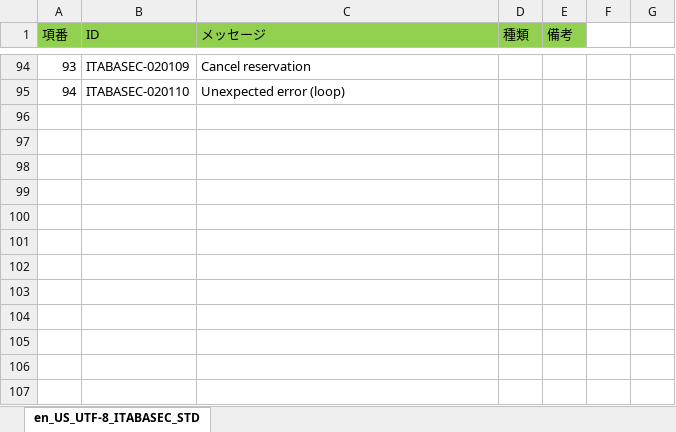
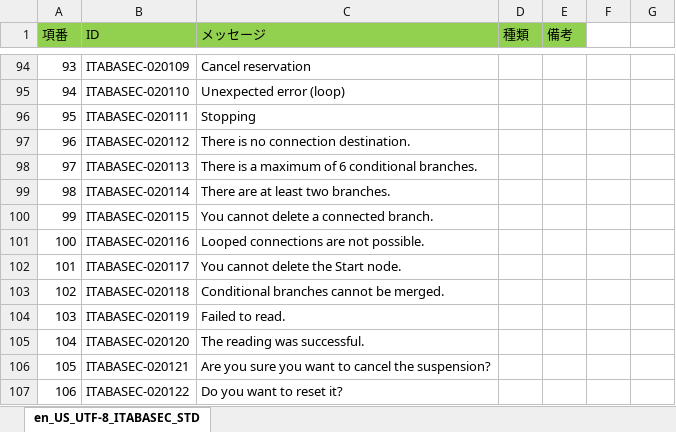
Before and after one commit to exastro-suite/it-automation, an Excel workbook: ky_message_seeds/ita_base/en_US_message_JS.xlsm, sheet en_US_UTF-8_ITABASEC_STD, drawn as a sheet; only a part is shown, gaps mark what is left out; values as stored, in another font and other column widths than the file's, no borders; the diff names each change by its address in the sheet, - before the commit and + after, or states it on an @@ line.

Commit message:
2020/07/17 20:07:43

```diff
--- a/ky_message_seeds/ita_base/en_US_message_JS.xlsm (sheet en_US_UTF-8_ITABASEC_STD)
+++ b/ky_message_seeds/ita_base/en_US_message_JS.xlsm (sheet en_US_UTF-8_ITABASEC_STD)
+row 96: 95 | ITABASEC-020111 | Stopping
+row 97: 96 | ITABASEC-020112 | There is no connection destination.
+row 98: 97 | ITABASEC-020113 | There is a maximum of 6 conditional branches.
+row 99: 98 | ITABASEC-020114 | There are at least two branches.
+row 100: 99 | ITABASEC-020115 | You cannot delete a connected branch.
+row 101: 100 | ITABASEC-020116 | Looped connections are not possible.
+row 102: 101 | ITABASEC-020117 | You cannot delete the Start node.
+row 103: 102 | ITABASEC-020118 | Conditional branches cannot be merged.
+row 104: 103 | ITABASEC-020119 | Failed to read.
+row 105: 104 | ITABASEC-020120 | The reading was successful.
+row 106: 105 | ITABASEC-020121 | Are you sure you want to cancel the suspension?
+row 107: 106 | ITABASEC-020122 | Do you want to reset it?
```
